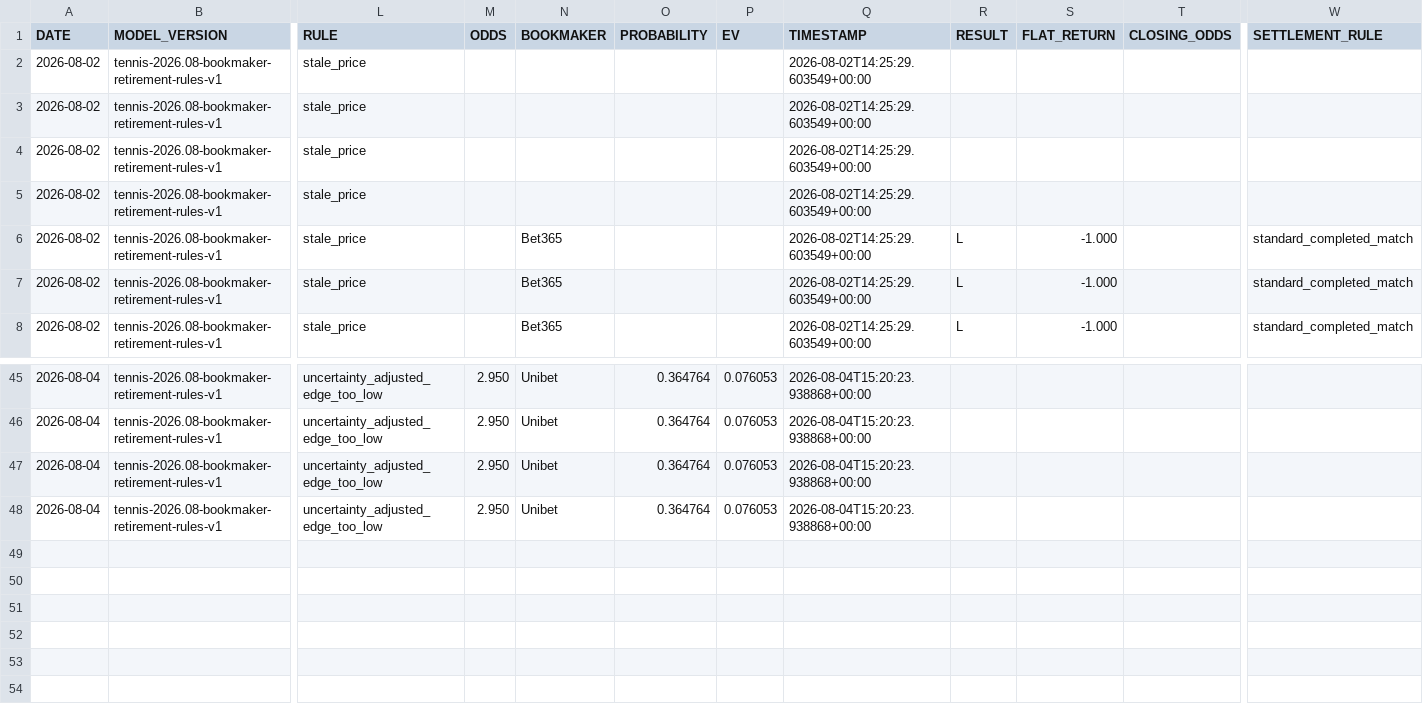
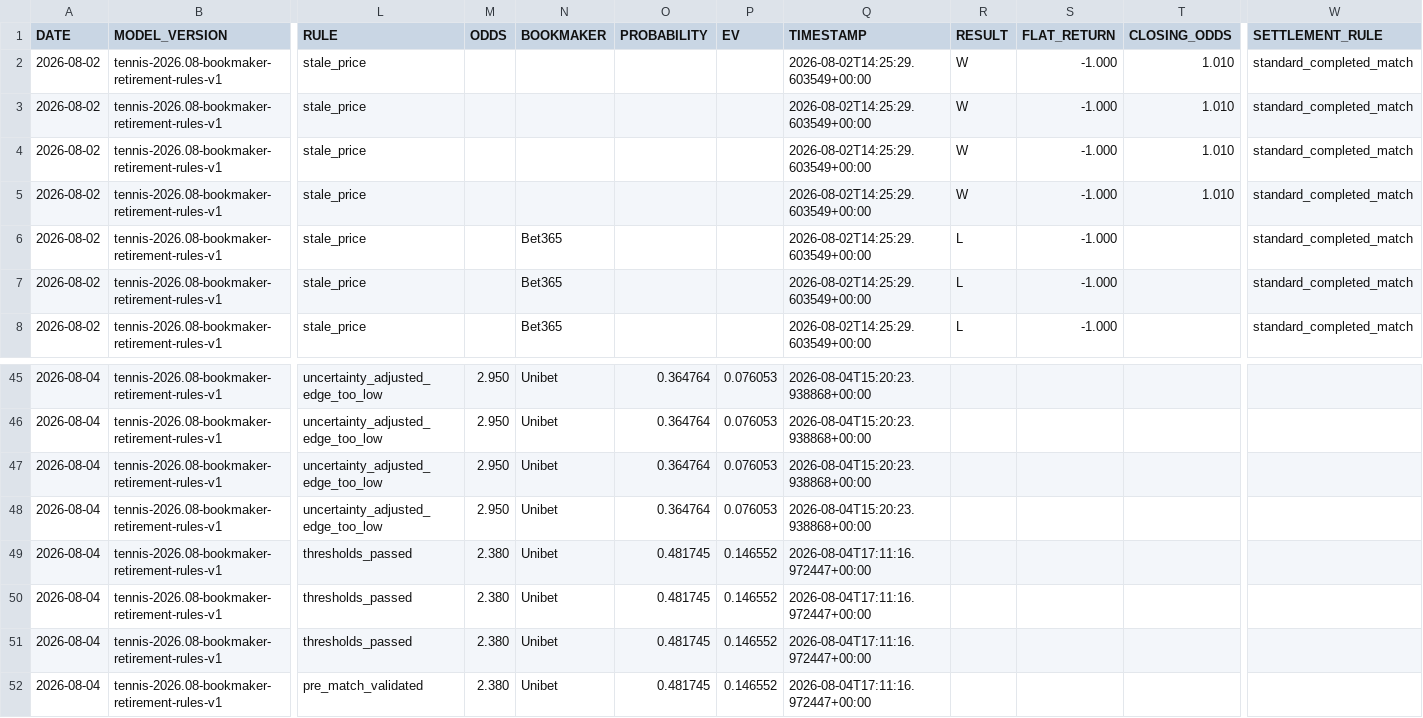
Before and after one commit to AguyfromaTown/betting, a CSV file: counterfactual-log.csv, drawn as a sheet; only a part is shown, gaps mark what is left out; rows hold the shown columns only; the diff names each change by its address in the sheet, - before the commit and + after, or states it on an @@ line.

Commit message:
Revalidate tennis bets

```diff
--- a/counterfactual-log.csv
+++ b/counterfactual-log.csv
-R2:R5 (RESULT): (empty)
+R2:R5 (RESULT): W
-S2:S5 (FLAT_RETURN): (empty)
+S2:S5 (FLAT_RETURN): -1.000
-T2:T5 (CLOSING_ODDS): (empty)
+T2:T5 (CLOSING_ODDS): 1.010
-W2:W5 (SETTLEMENT_RULE): (empty)
+W2:W5 (SETTLEMENT_RULE): standard_completed_match
+row 49: 2026-08-04 | tennis-2026.08-bookmaker-retirement-rules-v1 | thresholds_passed | 2.380 | Unibet | 0.481745 | 0.146552 | 2026-08-04T17:11:16.972447+00:00
+row 50: 2026-08-04 | tennis-2026.08-bookmaker-retirement-rules-v1 | thresholds_passed | 2.380 | Unibet | 0.481745 | 0.146552 | 2026-08-04T17:11:16.972447+00:00
+row 51: 2026-08-04 | tennis-2026.08-bookmaker-retirement-rules-v1 | thresholds_passed | 2.380 | Unibet | 0.481745 | 0.146552 | 2026-08-04T17:11:16.972447+00:00
+row 52: 2026-08-04 | tennis-2026.08-bookmaker-retirement-rules-v1 | pre_match_validated | 2.380 | Unibet | 0.481745 | 0.146552 | 2026-08-04T17:11:16.972447+00:00
```
Also changed, not shown: bankroll-transactions.csv, bets-log.csv, 18 other files.
